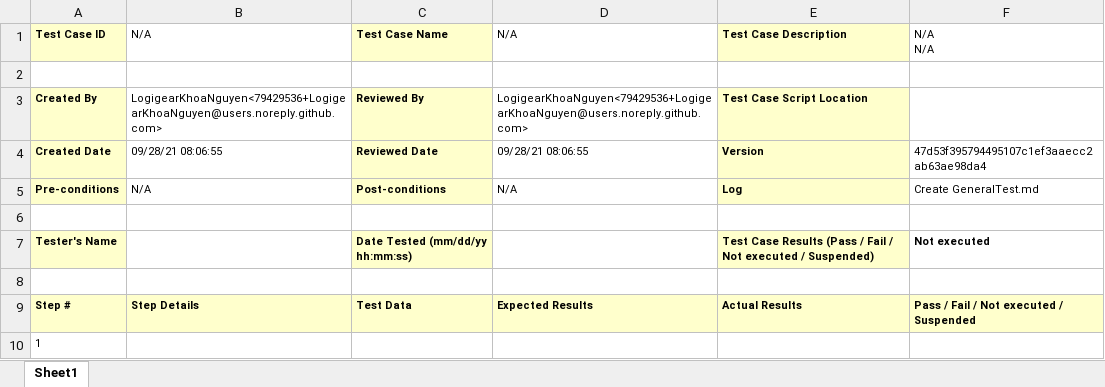
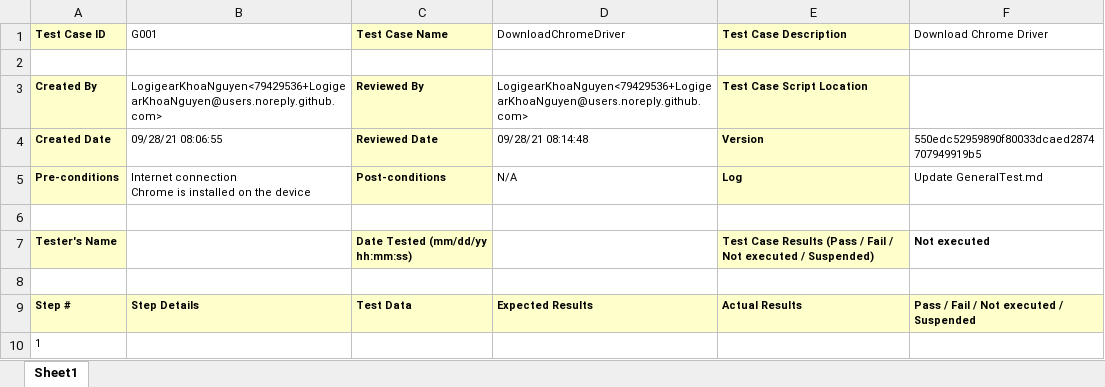
Before and after one commit to LogigearKhoaNguyen/TestManagementSolution, an Excel workbook: Reports/GeneralTest.xlsx, sheet Sheet1, drawn as a sheet; values as stored, in another font and other column widths than the file's, no borders; ↵ is a line break in a cell; the diff names each change by its address in the sheet, - before the commit and + after, or states it on an @@ line.

```diff
--- a/Reports/GeneralTest.xlsx (sheet Sheet1)
+++ b/Reports/GeneralTest.xlsx (sheet Sheet1)
-B1: N/A
+B1: G001
-D1: N/A
+D1: DownloadChromeDriver
-F1: N/A ↵ N/A
+F1: Download Chrome Driver
-D4 (DownloadChromeDriver): 09/28/21 08:06:55
+D4 (DownloadChromeDriver): 09/28/21 08:14:48
-F4 (Download Chrome Driver): 47d53f395794495107c1ef3aaecc2ab63ae98da4
+F4 (Download Chrome Driver): 550edc52959890f80033dcaed2874707949919b5
-B5 (G001): N/A
+B5 (G001): Internet connection ↵ Chrome is installed on the device
-F5 (Download Chrome Driver): Create GeneralTest.md
+F5 (Download Chrome Driver): Update GeneralTest.md
```
Also changed, not shown: Reports/GeneralTestAnalysis.xlsx, Reports/TotalAnalysis.xlsx, 1 other file.
